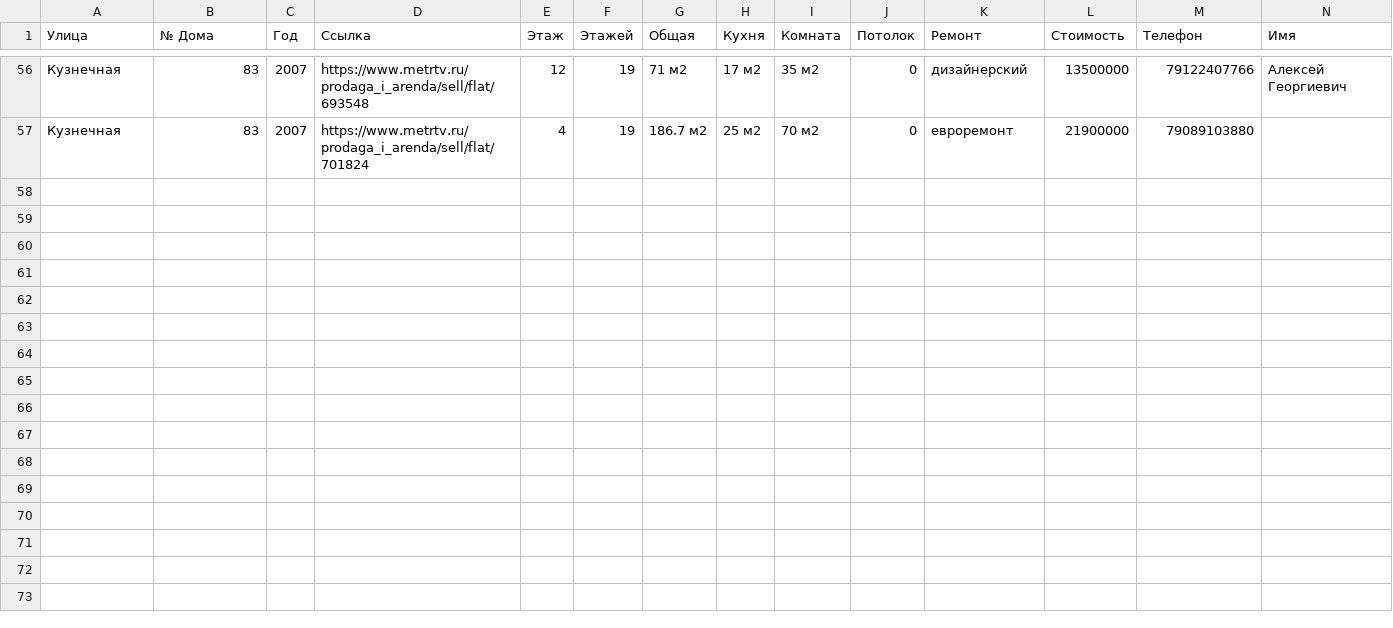
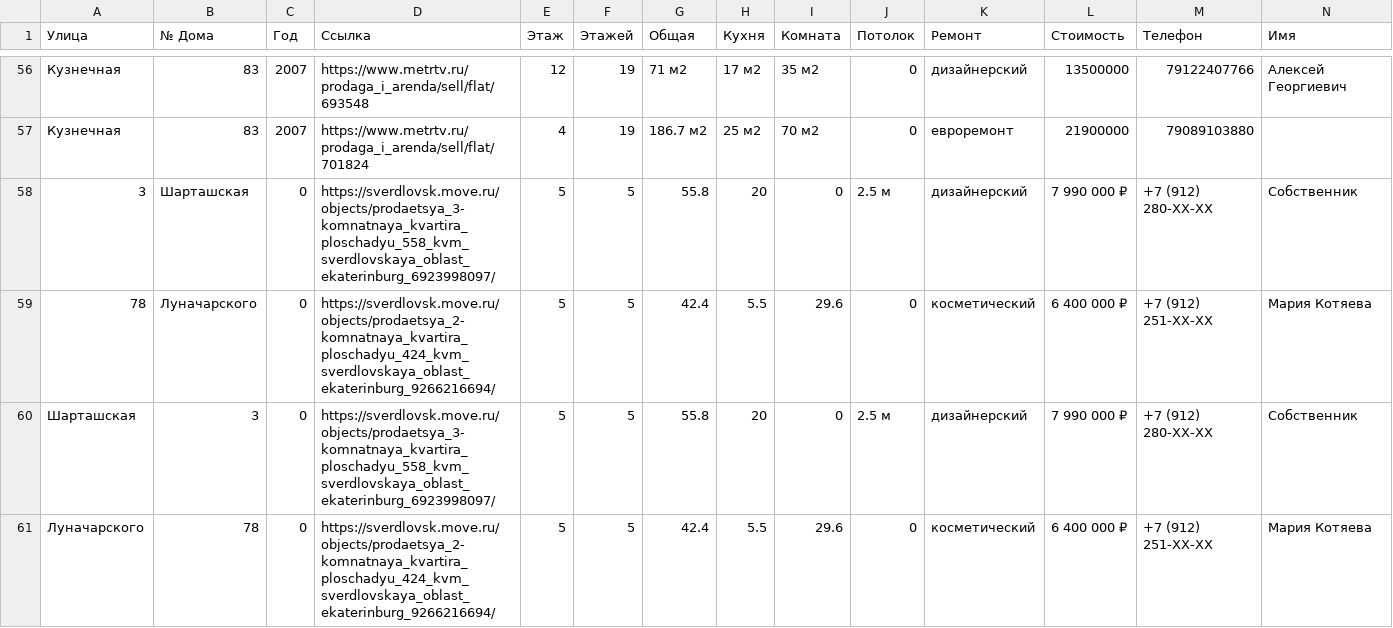
Before and after one commit to Frideru/FlaPa, a CSV file: data.csv, drawn as a sheet; only a part is shown, gaps mark what is left out.

Commit message:
add move.ru parcer

```diff
--- a/data.csv
+++ b/data.csv
@@ -57 +57,5 @@
 Кузнечная,83,2007,https://www.metrtv.ru/prodaga_i_arenda/sell/flat/701824,4,19,186.7 м2,25 м2,70 м2,0,евроремонт,21900000,79089103880,
+3,Шарташская,0,https://sverdlovsk.move.ru/objects/prodaetsya_3-komnatnaya_kvartira_ploschadyu_558_kvm_sverdlovskaya_oblast_ekaterinburg_6923998097/,5,5,55.8,20,0,2.5 м,дизайнерский,7 990 000 ₽ ,+7 (912) 280-XX-XX,Собственник
+78,Луначарского,0,https://sverdlovsk.move.ru/objects/prodaetsya_2-komnatnaya_kvartira_ploschadyu_424_kvm_sverdlovskaya_oblast_ekaterinburg_9266216694/,5,5,42.4,5.5,29.6,0,косметический,6 400 000 ₽ ,+7 (912) 251-XX-XX,Мария Котяева
+Шарташская,3,0,https://sverdlovsk.move.ru/objects/prodaetsya_3-komnatnaya_kvartira_ploschadyu_558_kvm_sverdlovskaya_oblast_ekaterinburg_6923998097/,5,5,55.8,20,0,2.5 м,дизайнерский,7 990 000 ₽ ,+7 (912) 280-XX-XX,Собственник
+Луначарского,78,0,https://sverdlovsk.move.ru/objects/prodaetsya_2-komnatnaya_kvartira_ploschadyu_424_kvm_sverdlovskaya_oblast_ekaterinburg_9266216694/,5,5,42.4,5.5,29.6,0,косметический,6 400 000 ₽ ,+7 (912) 251-XX-XX,Мария Котяева
```
Also changed, not shown: 5 other files.
